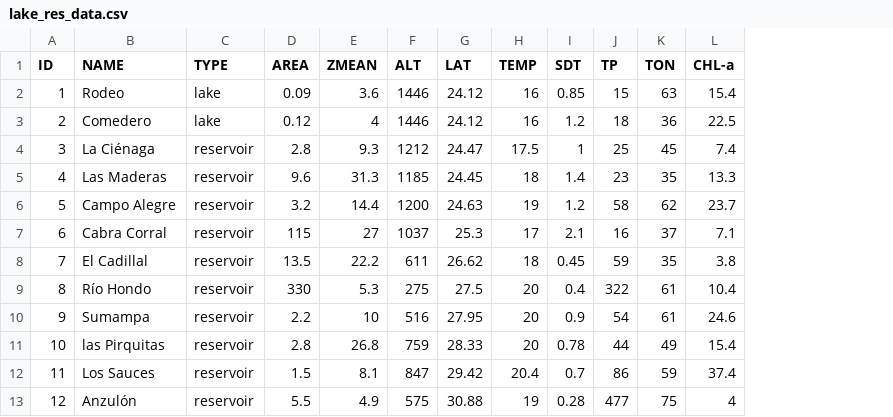
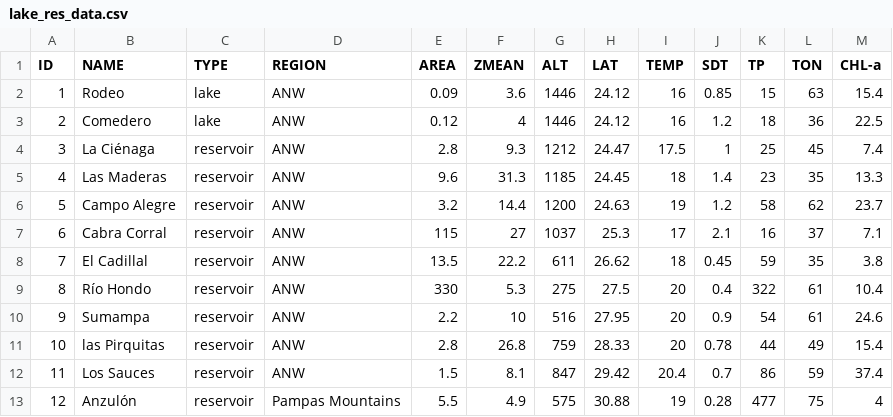
Before and after one commit to ajossorioarana/EDA_argentine_lakes, a CSV file: lake_res_data.csv, drawn as a sheet; only a part is shown; the diff names each change by its address in the sheet, - before the commit and + after, or states it on an @@ line.

Commit message:
Add Region category to CSV and add graphs

```diff
--- a/lake_res_data.csv
+++ b/lake_res_data.csv
+column D (REGION), rows 2-13: ANW | ANW | ANW | ANW | ANW | ANW | ANW | ANW | ANW | ANW | ANW | Pampas Mountains
```
Also changed, not shown: 1 other file.
